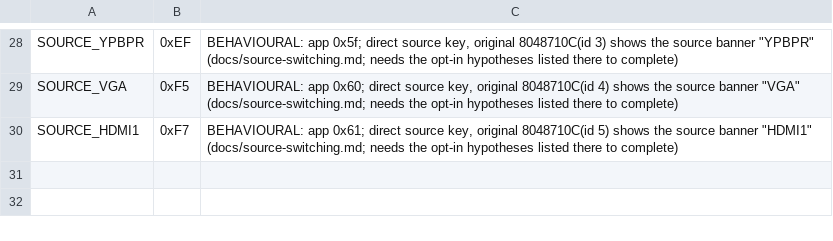
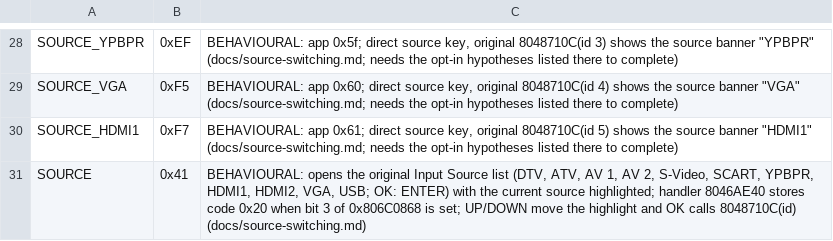
Before and after one commit to vthreex/manta-emulator, a TSV file: configs/input/ir-keymap.tsv, drawn as a sheet; only a part is shown, gaps mark what is left out; the diff names each change by its address in the sheet, - before the commit and + after, or states it on an @@ line.

```diff
--- a/configs/input/ir-keymap.tsv
+++ b/configs/input/ir-keymap.tsv
+row 31: SOURCE | 0x41 | BEHAVIOURAL: opens the original Input Source list (DTV, ATV, AV 1, AV 2, S-Video, SCART, YPBPR, HDMI1, HDMI2, VGA, USB; OK: ENTER) with the current source highlighted; handler 8046AE40 stores code 0x20 when bit 3 of 0x806C0868 is set; UP/DOWN move the highlight and OK calls 8048710C(id) (docs/source-switching.md)
```
Also changed, not shown: 6 other files.
